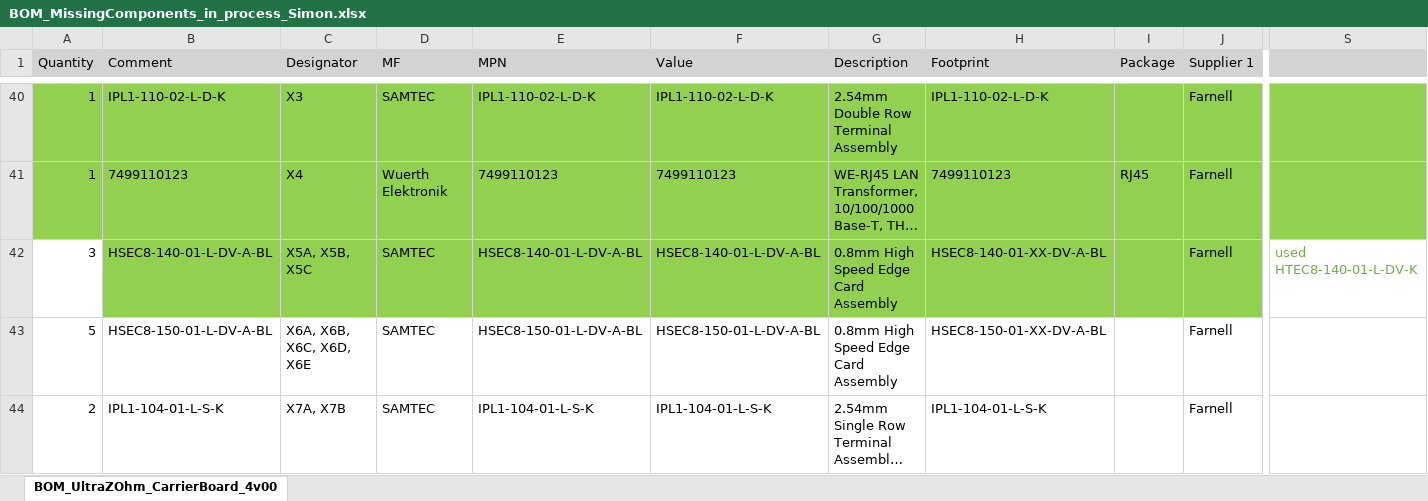
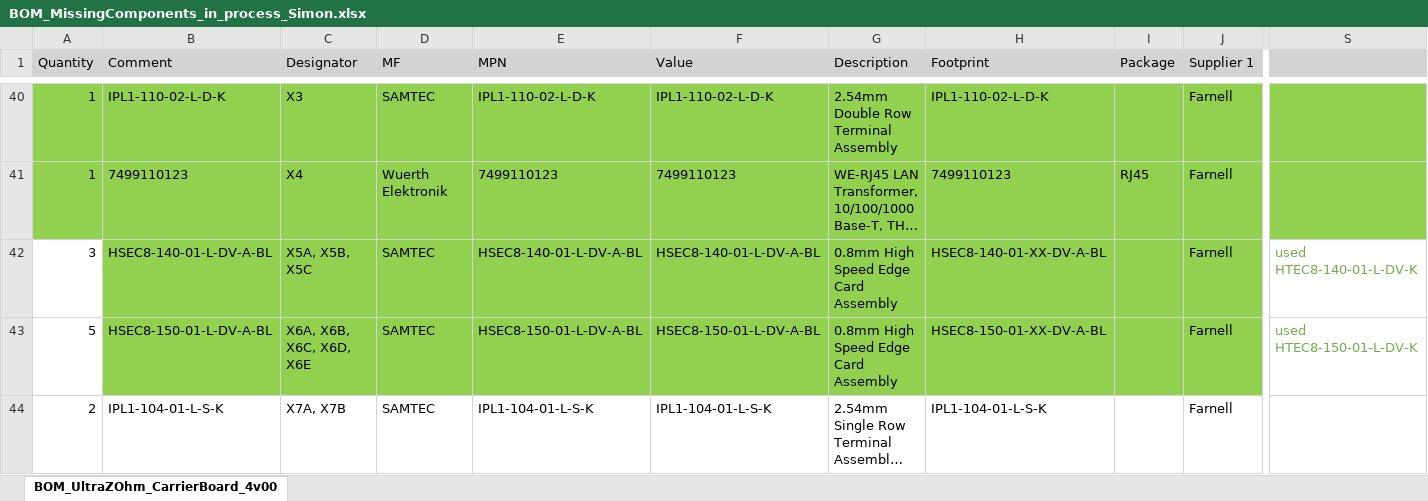
Before and after one commit to ultrazohm/uz_carrierboard, an Excel workbook: Using Trenz Library/BOM_MissingComponents_in_process_Simon.xlsx, sheet BOM_UltraZOhm_CarrierBoard_4v00, drawn as a sheet; only a part is shown, gaps mark what is left out; long unchanged cells end in …; values as stored, in another font and other column widths than the file's, no borders; the diff covers the shown part only; the diff names each change by its address in the sheet, - before the commit and + after, or states it on an @@ line.

Commit message:
changed HSEC8-150-01-L-DV-A-BL (X6) to 30757 (HTEC8-150-01-L-DV-K)  out of TE.DbLib/CON_B2B

```diff
--- a/Using Trenz Library/BOM_MissingComponents_in_process_Simon.xlsx (sheet BOM_UltraZOhm_CarrierBoard_4v00)
+++ b/Using Trenz Library/BOM_MissingComponents_in_process_Simon.xlsx (sheet BOM_UltraZOhm_CarrierBoard_4v00)
-B43:J43 fill: none
+B43:J43 fill: #92D050
-S43: (empty)
+S43: used HTEC8-150-01-L-DV-K
```
Also changed, not shown: cell formats elsewhere in this sheet, 2 other files.
